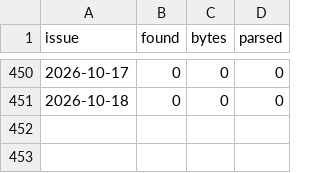
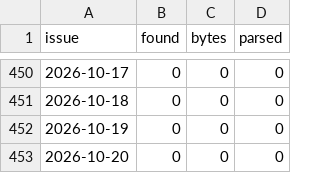
Before and after one commit to cri8-gemini/cri8-gemini.github.io, a CSV file: data/newsline_issues.csv, drawn as a sheet; only a part is shown, gaps mark what is left out; the diff names each change by its address in the sheet, - before the commit and + after, or states it on an @@ line.

```diff
--- a/data/newsline_issues.csv
+++ b/data/newsline_issues.csv
+row 452: 2026-10-19 | 0 | 0 | 0
+row 453: 2026-10-20 | 0 | 0 | 0
```
Also changed, not shown: data/stocks/CAKE.csv, data/stocks/DRI.csv, 10 other files.
